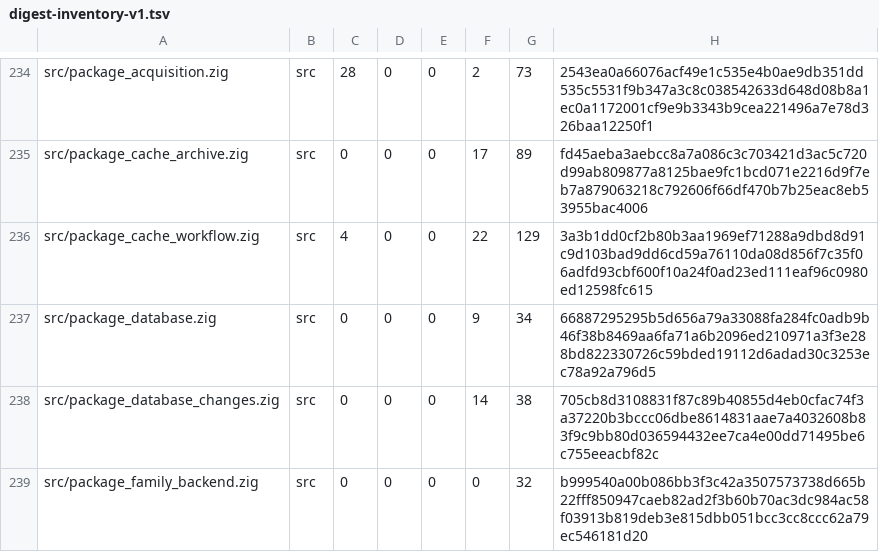
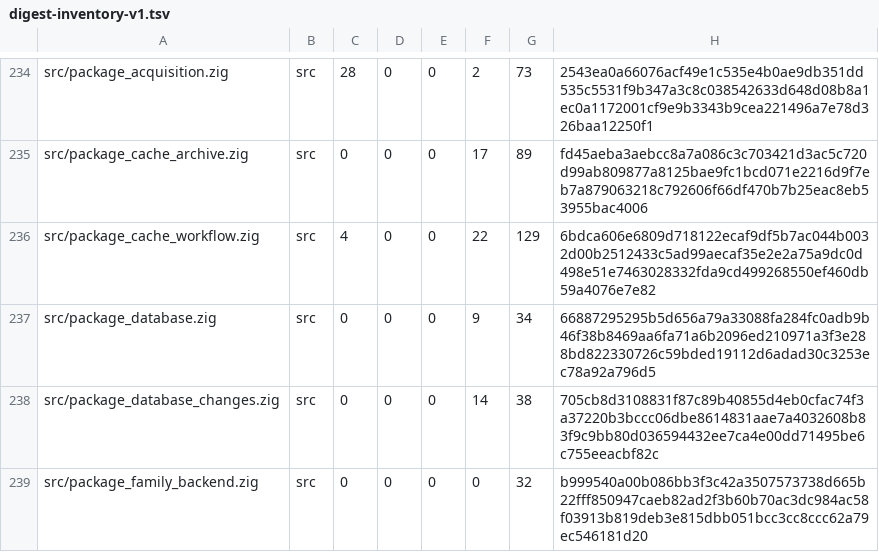
Before and after one commit to cataggar/debz, a TSV file: security/digest-inventory-v1.tsv, drawn as a sheet; only a part is shown, gaps mark what is left out.

```diff
--- a/security/digest-inventory-v1.tsv
+++ b/security/digest-inventory-v1.tsv
@@ -235,3 +235,3 @@ src/package_acquisition.zig	src	28	0	0	2	73	2543ea0a66076acf49e1c535e4b0ae9db351
 src/package_cache_archive.zig	src	0	0	0	17	89	fd45aeba3aebcc8a7a086c3c703421d3ac5c720d99ab809877a8125bae9fc1bcd071e2216d9f7eb7a879063218c792606f66df470b7b25eac8eb53955bac4006
-src/package_cache_workflow.zig	src	4	0	0	22	129	3a3b1dd0cf2b80b3aa1969ef71288a9dbd8d91c9d103bad9dd6cd59a76110da08d856f7c35f06adfd93cbf600f10a24f0ad23ed111eaf96c0980ed12598fc615
+src/package_cache_workflow.zig	src	4	0	0	22	129	6bdca606e6809d718122ecaf9df5b7ac044b0032d00b2512433c5ad99aecaf35e2e2a75a9dc0d498e51e7463028332fda9cd499268550ef460db59a4076e7e82
 src/package_database.zig	src	0	0	0	9	34	66887295295b5d656a79a33088fa284fc0adb9b46f38b8469aa6fa71a6b2096ed210971a3f3e288bd822330726c59bded19112d6adad30c3253ec78a92a796d5
```
Also changed, not shown: 35 other files.
